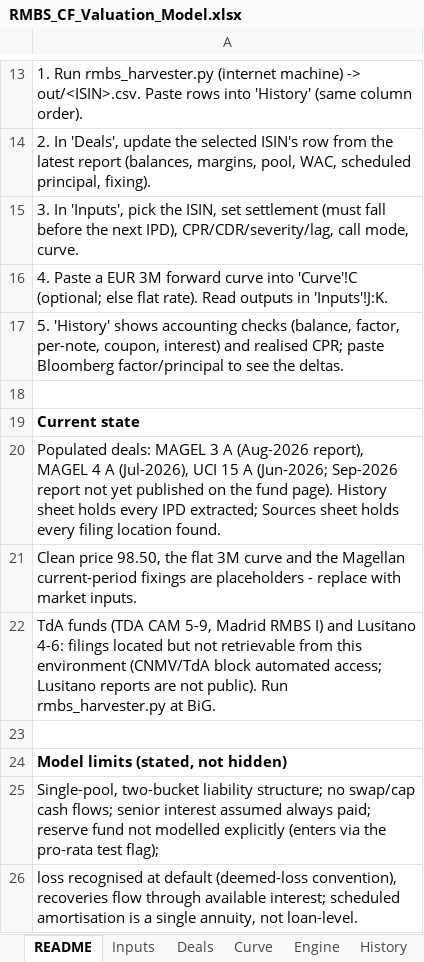
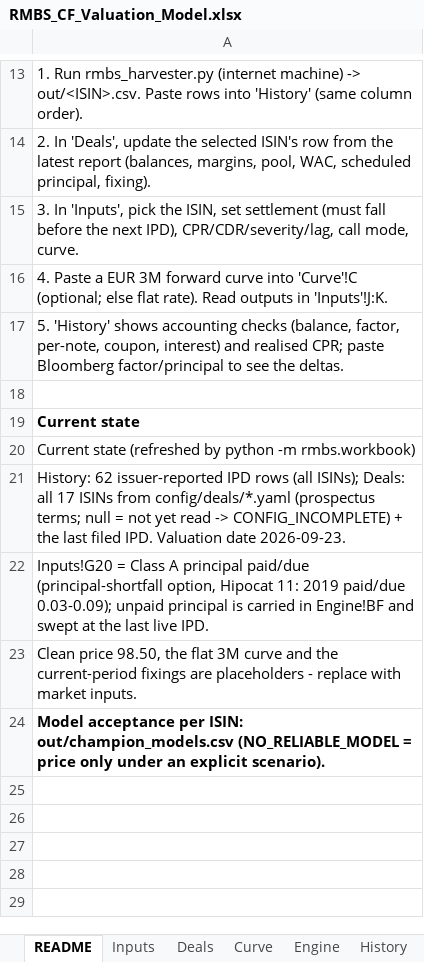
Before and after one commit to mecoserra2008/RMBS-CF-COLLECTOR, an Excel workbook: RMBS_CF_Valuation_Model.xlsx, sheet README, drawn as a sheet; only a part is shown, gaps mark what is left out; values as stored, in another font and other column widths than the file's, no borders; removed rows and columns are numbered as before the commit, all else as after; the diff names each change by its address in the sheet, - before the commit and + after, or states it on an @@ line.

```diff
--- a/RMBS_CF_Valuation_Model.xlsx (sheet README)
+++ b/RMBS_CF_Valuation_Model.xlsx (sheet README)
-A20: Populated deals: MAGEL 3 A (Aug-2026 report), MAGEL 4 A (Jul-2026), UCI 15 A (Jun-2026; Sep-2026 report not yet published on the fund page). History sheet holds every IPD extracted; Sources sheet holds every filing location found.
+A20: Current state (refreshed by python -m rmbs.workbook)
-A21: Clean price 98.50, the flat 3M curve and the Magellan current-period fixings are placeholders - replace with market inputs.
+A21: History: 62 issuer-reported IPD rows (all ISINs); Deals: all 17 ISINs from config/deals/*.yaml (prospectus terms; null = not yet read -> CONFIG_INCOMPLETE) + the last filed IPD. Valuation date 2026-09-23.
-A22: TdA funds (TDA CAM 5-9, Madrid RMBS I) and Lusitano 4-6: filings located but not retrievable from this environment (CNMV/TdA block automated access; Lusitano reports are not public). Run rmbs_harvester.py at BiG.
+A22: Inputs!G20 = Class A principal paid/due (principal-shortfall option, Hipocat 11: 2019 paid/due 0.03-0.09); unpaid principal is carried in Engine!BF and swept at the last live IPD.
-row 23: (empty)
-A23: Model limits (stated, not hidden)
+A23: Clean price 98.50, the flat 3M curve and the current-period fixings are placeholders - replace with market inputs.
-A23 bold: on
+A23 bold: off
-A24: Single-pool, two-bucket liability structure; no swap/cap cash flows; senior interest assumed always paid; reserve fund not modelled explicitly (enters via the pro-rata test flag);
+A24: Model acceptance per ISIN: out/champion_models.csv (NO_RELIABLE_MODEL = price only under an explicit scenario).
-A24 bold: off
+A24 bold: on
-row 26: loss recognised at default (deemed-loss convention), recoveries flow through available interest; scheduled amortisation is a single annuity, not loan-level.
```
Also changed, not shown: sheet History, sheet Engine, sheet Sources, sheet Deals, sheet Inputs, formulas that keep their value, charts or pictures, 11 other files.
